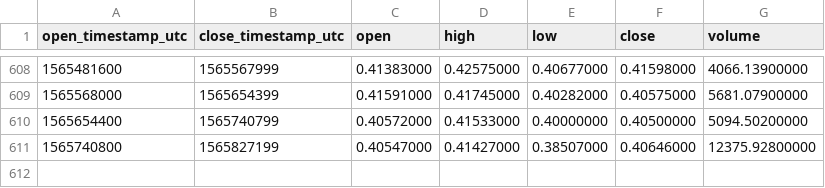
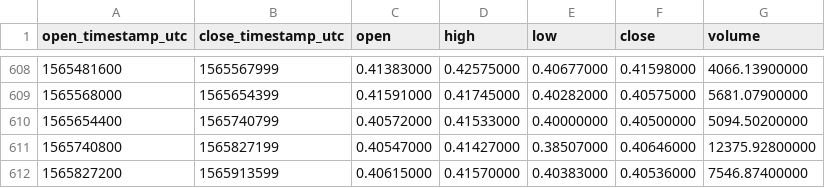
Before and after one commit to cryptobigbro/binance-LTCETH, a CSV file: binance-LTCETH-1d.csv, drawn as a sheet; only a part is shown, gaps mark what is left out.

Commit message:
Update OHLCV data.

```diff
--- a/binance-LTCETH-1d.csv
+++ b/binance-LTCETH-1d.csv
@@ -611 +611,2 @@ open_timestamp_utc,close_timestamp_utc,open,high,low,close,volume
 1565740800,1565827199,0.40547000,0.41427000,0.38507000,0.40646000,12375.92800000
+1565827200,1565913599,0.40615000,0.41570000,0.40383000,0.40536000,7546.87400000
```
Also changed, not shown: 1 other file.
